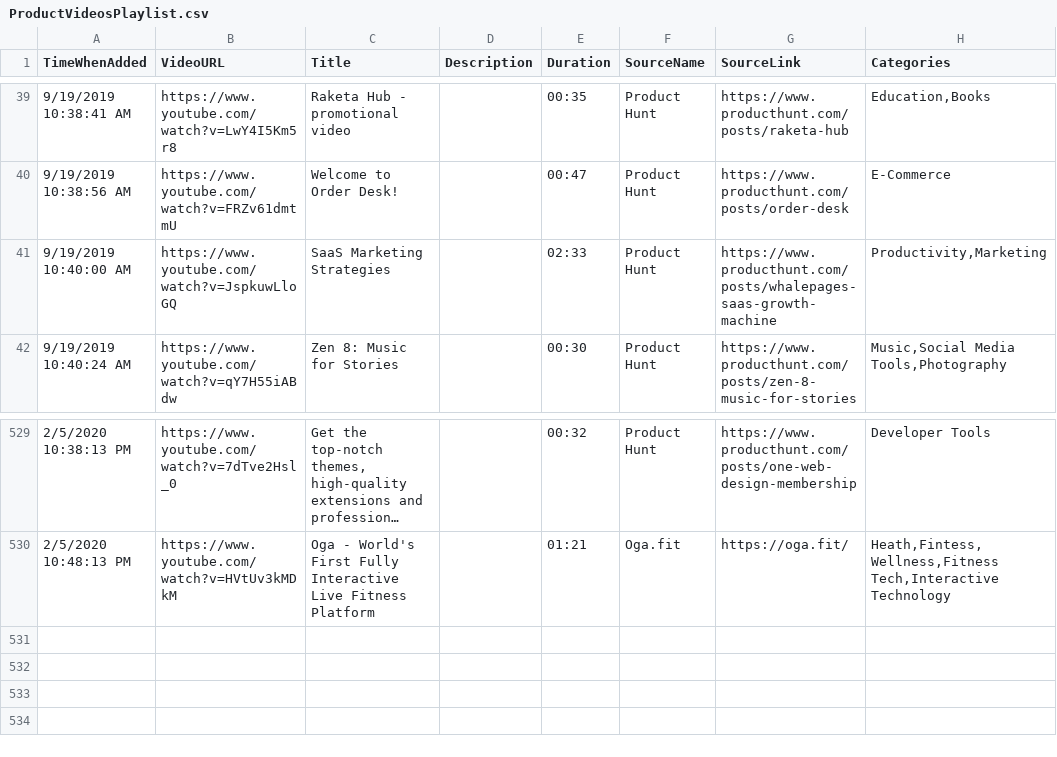
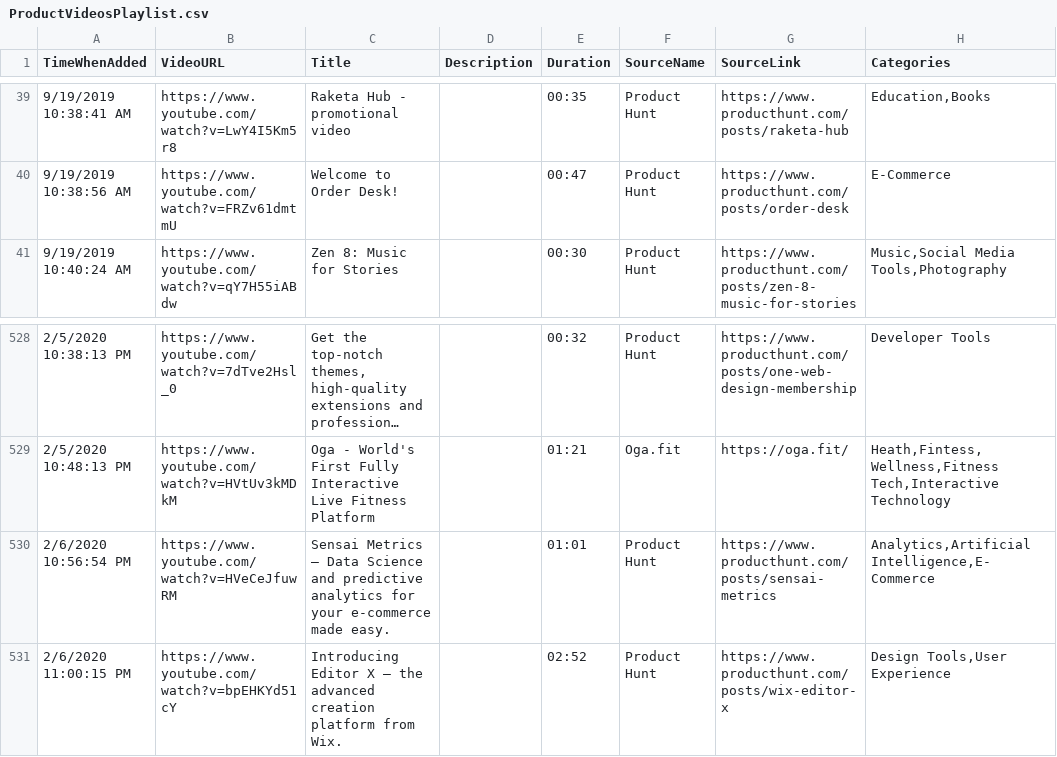
Before and after one commit to productvideostv/website, a CSV file: ProductVideosPlaylist.csv, drawn as a sheet; only a part is shown, gaps mark what is left out; long unchanged cells end in ….

Commit message:
PH for today.

```diff
--- a/ProductVideosPlaylist.csv
+++ b/ProductVideosPlaylist.csv
@@ -40,3 +40,2 @@ TimeWhenAdded;VideoURL;Title;Description;Duration;SourceName;SourceLink;Categori
 9/19/2019 10:38:56 AM;https://www.youtube.com/watch?v=FRZv61dmtmU;Welcome to Order Desk!;;00:47;Product Hunt;https://www.producthunt.com/posts/order-desk;E-Commerce
-9/19/2019 10:40:00 AM;https://www.youtube.com/watch?v=JspkuwLloGQ;SaaS Marketing Strategies;;02:33;Product Hunt;https://www.producthunt.com/posts/whalepages-saas-growth-machine;Productivity,Marketing
 9/19/2019 10:40:24 AM;https://www.youtube.com/watch?v=qY7H55iABdw;Zen 8: Music for Stories;;00:30;Product Hunt;https://www.producthunt.com/posts/zen-8-music-for-stories;Music,Social Media Tools,Photography
@@ -530 +529,3 @@ TimeWhenAdded;VideoURL;Title;Description;Duration;SourceName;SourceLink;Categori
 2/5/2020 10:48:13 PM;https://www.youtube.com/watch?v=HVtUv3kMDkM;Oga - World's First Fully Interactive Live Fitness Platform;;01:21;Oga.fit;https://oga.fit/;Heath,Fintess,Wellness,Fitness Tech,Interactive Technology
+2/6/2020 10:56:54 PM;https://www.youtube.com/watch?v=HVeCeJfuwRM;Sensai Metrics – Data Science and predictive analytics for your e-commerce made easy.;;01:01;Product Hunt;https://www.producthunt.com/posts/sensai-metrics;Analytics,Artificial Intelligence,E-Commerce
+2/6/2020 11:00:15 PM;https://www.youtube.com/watch?v=bpEHKYd51cY;Introducing Editor X – the advanced creation platform from Wix. ;;02:52;Product Hunt;https://www.producthunt.com/posts/wix-editor-x;Design Tools,User Experience
```
